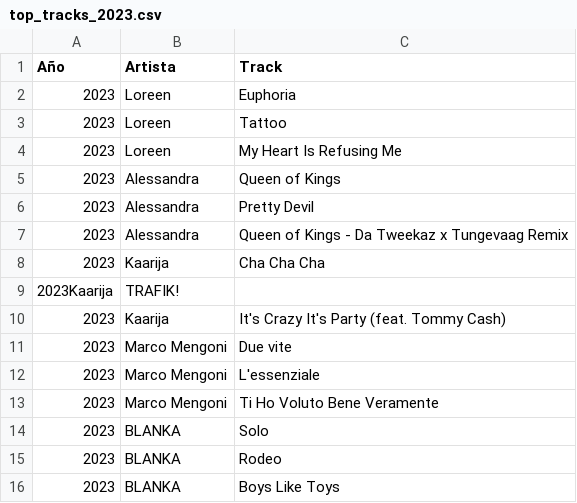
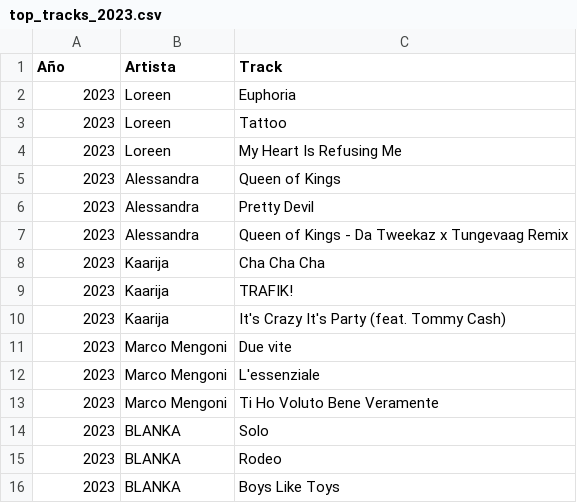
Before and after one commit to dianapgomez/pr_MusicStream_repo_interno, a CSV file: files/LastFm/2023/top_tracks_2023.csv, drawn as a sheet.

Commit message:
cambio en el esquema

```diff
--- a/files/LastFm/2023/top_tracks_2023.csv
+++ b/files/LastFm/2023/top_tracks_2023.csv
@@ -8,3 +8,3 @@ Año,Artista,Track
 2023,Kaarija,Cha Cha Cha
-2023Kaarija,TRAFIK!
+2023,Kaarija,TRAFIK!
 2023,Kaarija,It's Crazy It's Party (feat. Tommy Cash)
```
